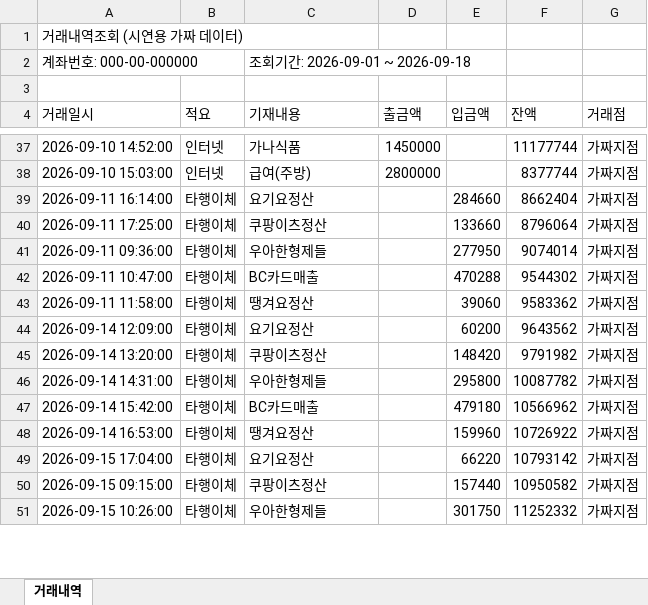
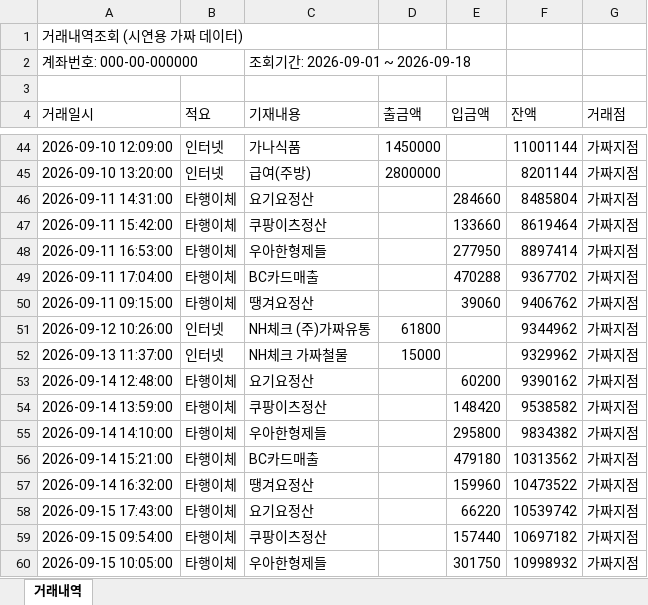
Before and after one commit to selfishclub/baemin-ops-os-camp, an Excel workbook: 02_실전캠프_Day2_실습제출/3조_강상구_숯불에닭/v2/프로젝트/public/sample/가짜_거래내역_2026-09.xlsx, sheet 거래내역, drawn as a sheet; only a part is shown, gaps mark what is left out; values as stored, in another font and other column widths than the file's, no borders; addresses are those after the commit; the diff covers the shown part only; the diff names each change by its address in the sheet, - before the commit and + after, or states it on an @@ line.

```diff
--- a/02_실전캠프_Day2_실습제출/3조_강상구_숯불에닭/v2/프로젝트/public/sample/가짜_거래내역_2026-09.xlsx (sheet 거래내역)
+++ b/02_실전캠프_Day2_실습제출/3조_강상구_숯불에닭/v2/프로젝트/public/sample/가짜_거래내역_2026-09.xlsx (sheet 거래내역)
-A44 (거래일시): 2026-09-10 14:52:00
+A44 (거래일시): 2026-09-10 12:09:00
-F44 (잔액): 11177744
+F44 (잔액): 11001144
-A45 (거래일시): 2026-09-10 15:03:00
+A45 (거래일시): 2026-09-10 13:20:00
-F45 (잔액): 8377744
+F45 (잔액): 8201144
-A46 (거래일시): 2026-09-11 16:14:00
+A46 (거래일시): 2026-09-11 14:31:00
-F46 (잔액): 8662404
+F46 (잔액): 8485804
-A47 (거래일시): 2026-09-11 17:25:00
+A47 (거래일시): 2026-09-11 15:42:00
-F47 (잔액): 8796064
+F47 (잔액): 8619464
-A48 (거래일시): 2026-09-11 09:36:00
+A48 (거래일시): 2026-09-11 16:53:00
-F48 (잔액): 9074014
+F48 (잔액): 8897414
-A49 (거래일시): 2026-09-11 10:47:00
+A49 (거래일시): 2026-09-11 17:04:00
-F49 (잔액): 9544302
+F49 (잔액): 9367702
-A50 (거래일시): 2026-09-11 11:58:00
+A50 (거래일시): 2026-09-11 09:15:00
-F50 (잔액): 9583362
+F50 (잔액): 9406762
+row 51: 2026-09-12 10:26:00 | 인터넷 | NH체크 (주)가짜유통 | 61800 |  | 9344962 | 가짜지점
+row 52: 2026-09-13 11:37:00 | 인터넷 | NH체크 가짜철물 | 15000 |  | 9329962 | 가짜지점
-A53 (거래일시): 2026-09-14 12:09:00
+A53 (거래일시): 2026-09-14 12:48:00
-F53 (잔액): 9643562
+F53 (잔액): 9390162
-A54 (거래일시): 2026-09-14 13:20:00
+A54 (거래일시): 2026-09-14 13:59:00
-F54 (잔액): 9791982
+F54 (잔액): 9538582
-A55 (거래일시): 2026-09-14 14:31:00
+A55 (거래일시): 2026-09-14 14:10:00
-F55 (잔액): 10087782
+F55 (잔액): 9834382
-A56 (거래일시): 2026-09-14 15:42:00
+A56 (거래일시): 2026-09-14 15:21:00
-F56 (잔액): 10566962
+F56 (잔액): 10313562
-A57 (거래일시): 2026-09-14 16:53:00
+A57 (거래일시): 2026-09-14 16:32:00
-F57 (잔액): 10726922
+F57 (잔액): 10473522
-A58 (거래일시): 2026-09-15 17:04:00
+A58 (거래일시): 2026-09-15 17:43:00
-F58 (잔액): 10793142
+F58 (잔액): 10539742
-A59 (거래일시): 2026-09-15 09:15:00
+A59 (거래일시): 2026-09-15 09:54:00
-F59 (잔액): 10950582
+F59 (잔액): 10697182
-A60 (거래일시): 2026-09-15 10:26:00
+A60 (거래일시): 2026-09-15 10:05:00
-F60 (잔액): 11252332
+F60 (잔액): 10998932
```
Also changed, not shown: 10 added rows, 1 removed row and 90 edited cells elsewhere in this sheet, 4 other files.
